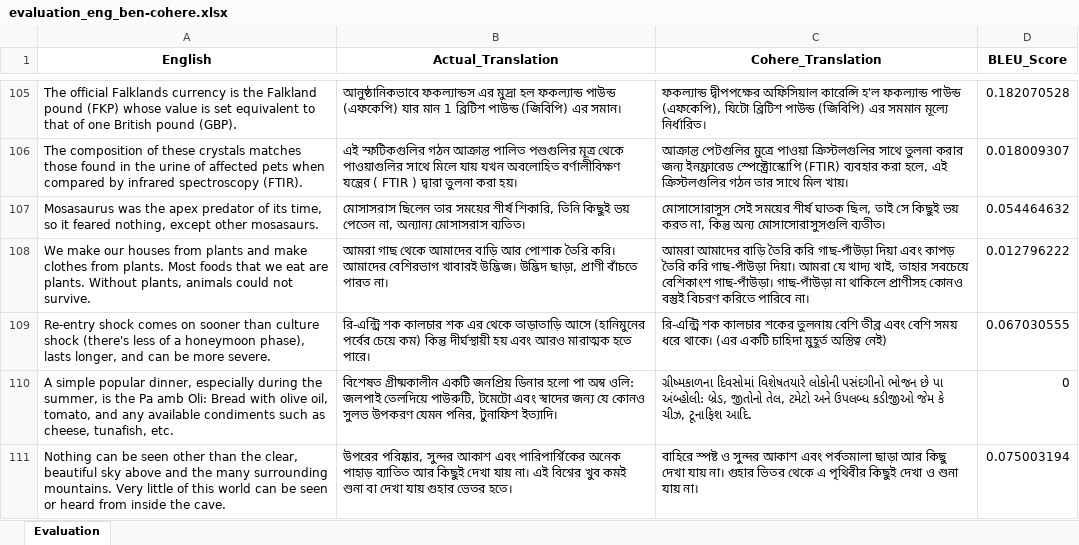
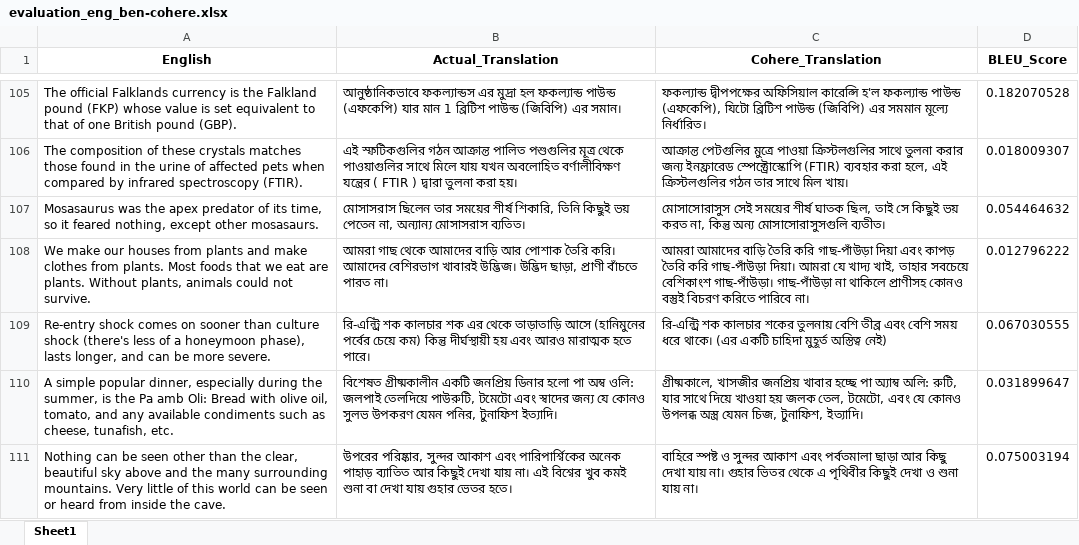
Before and after one commit to TechKnight10/Machine-translation-with-Flores200-devtest-and-Cohere-evaluation-using-Bleu-score, an Excel workbook: Cohere eval/evaluation_eng_ben-cohere.xlsx, sheet Sheet1, drawn as a sheet; only a part is shown, gaps mark what is left out; values as stored, in another font and other column widths than the file's, no borders; the diff covers the shown part only; the diff names each change by its address in the sheet, - before the commit and + after, or states it on an @@ line.

```diff
--- a/Cohere eval/evaluation_eng_ben-cohere.xlsx (sheet Sheet1)
+++ b/Cohere eval/evaluation_eng_ben-cohere.xlsx (sheet Sheet1)
-sheet tab: Evaluation
+sheet tab: Sheet1
-C110 (Cohere_Translation): ગ્રીષ્મકાળના દિવસોમાં વિશેષતયારે લોકોની પસંદગીનો ભોજન છે પા અંબ્હોલી: બ્રેડ, જીતોનો તેલ, ટમેટો અને ઉપલબ્ધ કડીજીઓ જેમ કે ચીઝ, ટૂનાફિશ આદિ.
+C110 (Cohere_Translation): গ্রীষ্মকালে, খাসজীর জনপ্রিয় খাবার হচ্ছে পা অ্যাম্ব অলি: রুটি, যার সাথে দিয়ে খাওয়া হয় জলক তেল, টমেটো, এবং যে কোনও উপলব্ধ অস্ত্র যেমন চিজ, টুনাফিশ, ইত্যাদি।
-D110 (BLEU_Score): 0
+D110 (BLEU_Score): 0.031899647
```
Also changed, not shown: 34 edited cells elsewhere in this sheet, Cohere eval/evaluation_eng_guj-cohere.xlsx, Cohere eval/evaluation_eng_mar-cohere.xlsx, 3 other files.
